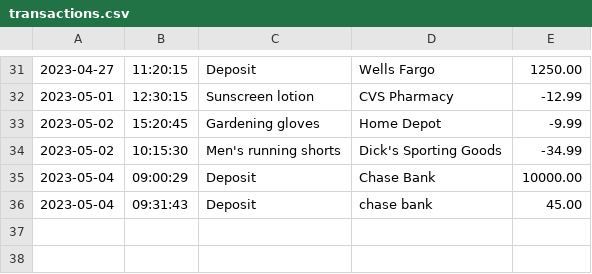
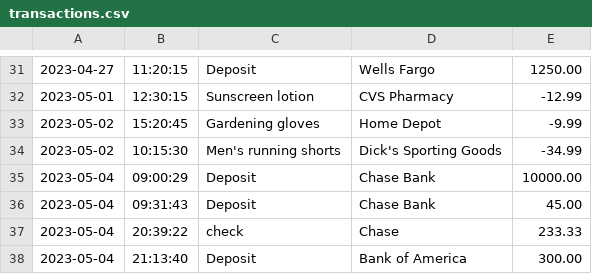
Before and after one commit to Javich23/AccountingLedger, a CSV file: transactions.csv, drawn as a sheet; only a part is shown, gaps mark what is left out.

```diff
--- a/transactions.csv
+++ b/transactions.csv
@@ -35,2 +35,4 @@
 2023-05-04|09:00:29|Deposit|Chase Bank|10000.00
-2023-05-04|09:31:43|Deposit|chase bank|45.00
+2023-05-04|09:31:43|Deposit|Chase Bank|45.00
+2023-05-04|20:39:22|check|Chase|233.33
+2023-05-04|21:13:40|Deposit|Bank of America|300.00
```
Also changed, not shown: 5 other files.
